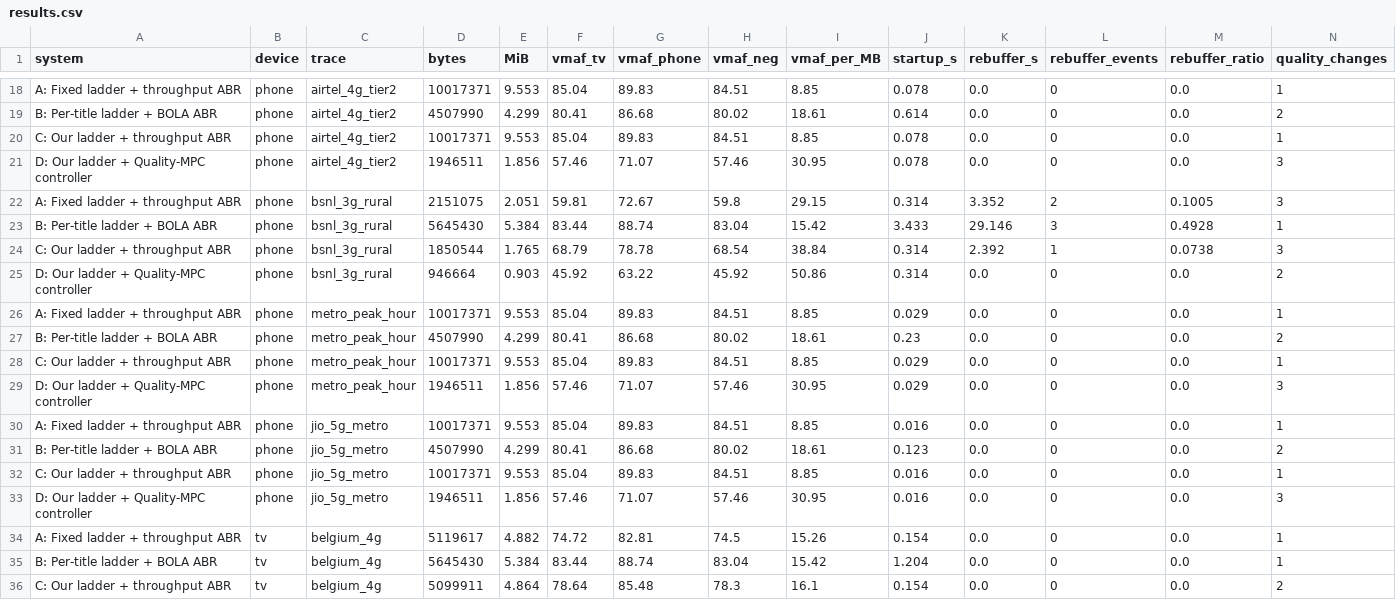
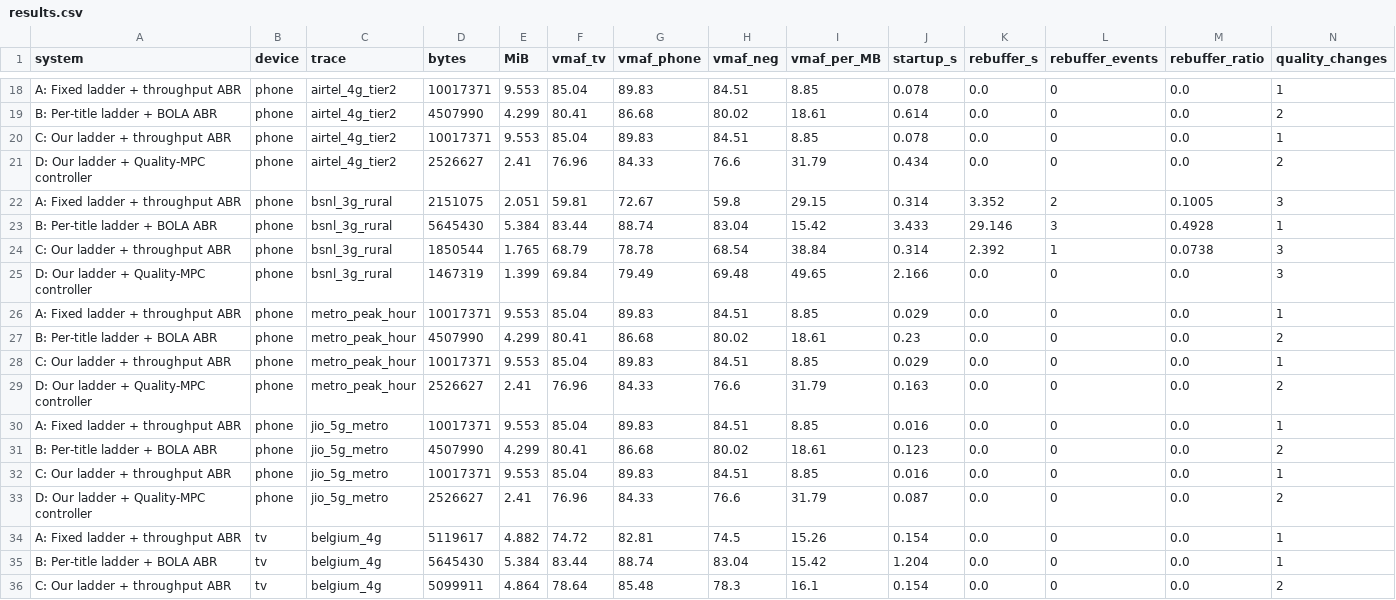
Before and after one commit to vijayaragavanr18/Techgium, a CSV file: results/results.csv, drawn as a sheet; only a part is shown, gaps mark what is left out; the diff covers the shown part only.

Commit message:
Update README, equal-slope QualityMPC, and equal-quality results

```diff
--- a/results/results.csv
+++ b/results/results.csv
@@ -20,3 +20,3 @@ B: Per-title ladder + BOLA ABR,phone,airtel_4g_tier2,4507990,4.299,80.41,86.68,8
 C: Our ladder + throughput ABR,phone,airtel_4g_tier2,10017371,9.553,85.04,89.83,84.51,8.85,0.078,0.0,0,0.0,1
-D: Our ladder + Quality-MPC controller,phone,airtel_4g_tier2,1946511,1.856,57.46,71.07,57.46,30.95,0.078,0.0,0,0.0,3
+D: Our ladder + Quality-MPC controller,phone,airtel_4g_tier2,2526627,2.41,76.96,84.33,76.6,31.79,0.434,0.0,0,0.0,2
 A: Fixed ladder + throughput ABR,phone,bsnl_3g_rural,2151075,2.051,59.81,72.67,59.8,29.15,0.314,3.352,2,0.1005,3
@@ -24,3 +24,3 @@ B: Per-title ladder + BOLA ABR,phone,bsnl_3g_rural,5645430,5.384,83.44,88.74,83.
 C: Our ladder + throughput ABR,phone,bsnl_3g_rural,1850544,1.765,68.79,78.78,68.54,38.84,0.314,2.392,1,0.0738,3
-D: Our ladder + Quality-MPC controller,phone,bsnl_3g_rural,946664,0.903,45.92,63.22,45.92,50.86,0.314,0.0,0,0.0,2
+D: Our ladder + Quality-MPC controller,phone,bsnl_3g_rural,1467319,1.399,69.84,79.49,69.48,49.65,2.166,0.0,0,0.0,3
 A: Fixed ladder + throughput ABR,phone,metro_peak_hour,10017371,9.553,85.04,89.83,84.51,8.85,0.029,0.0,0,0.0,1
@@ -28,3 +28,3 @@ B: Per-title ladder + BOLA ABR,phone,metro_peak_hour,4507990,4.299,80.41,86.68,8
 C: Our ladder + throughput ABR,phone,metro_peak_hour,10017371,9.553,85.04,89.83,84.51,8.85,0.029,0.0,0,0.0,1
-D: Our ladder + Quality-MPC controller,phone,metro_peak_hour,1946511,1.856,57.46,71.07,57.46,30.95,0.029,0.0,0,0.0,3
+D: Our ladder + Quality-MPC controller,phone,metro_peak_hour,2526627,2.41,76.96,84.33,76.6,31.79,0.163,0.0,0,0.0,2
 A: Fixed ladder + throughput ABR,phone,jio_5g_metro,10017371,9.553,85.04,89.83,84.51,8.85,0.016,0.0,0,0.0,1
@@ -32,3 +32,3 @@ B: Per-title ladder + BOLA ABR,phone,jio_5g_metro,4507990,4.299,80.41,86.68,80.0
 C: Our ladder + throughput ABR,phone,jio_5g_metro,10017371,9.553,85.04,89.83,84.51,8.85,0.016,0.0,0,0.0,1
-D: Our ladder + Quality-MPC controller,phone,jio_5g_metro,1946511,1.856,57.46,71.07,57.46,30.95,0.016,0.0,0,0.0,3
+D: Our ladder + Quality-MPC controller,phone,jio_5g_metro,2526627,2.41,76.96,84.33,76.6,31.79,0.087,0.0,0,0.0,2
 A: Fixed ladder + throughput ABR,tv,belgium_4g,5119617,4.882,74.72,82.81,74.5,15.26,0.154,0.0,0,0.0,1
```
Also changed, not shown: 2 added rows, 2 removed rows and 76 edited cells elsewhere in this file, 10 other files.
